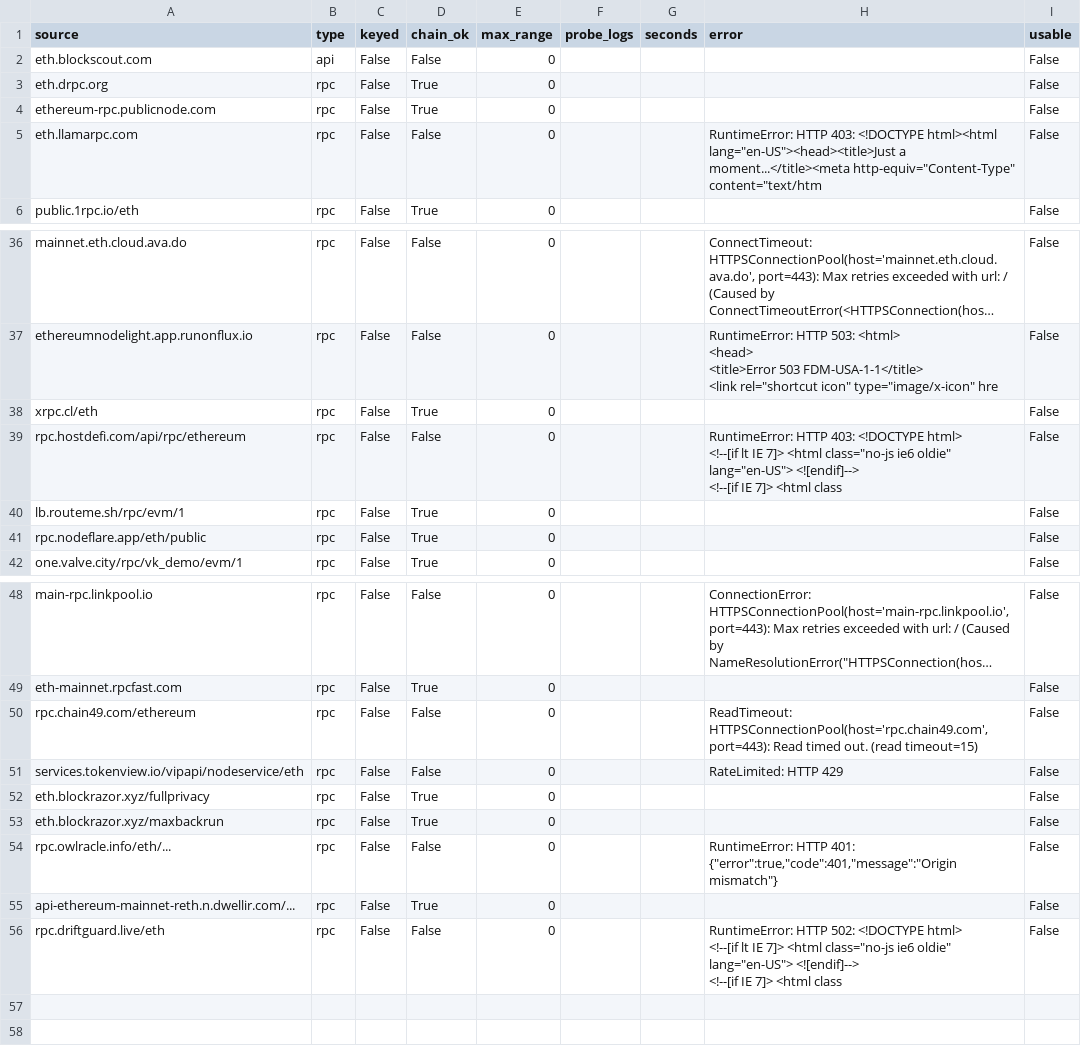
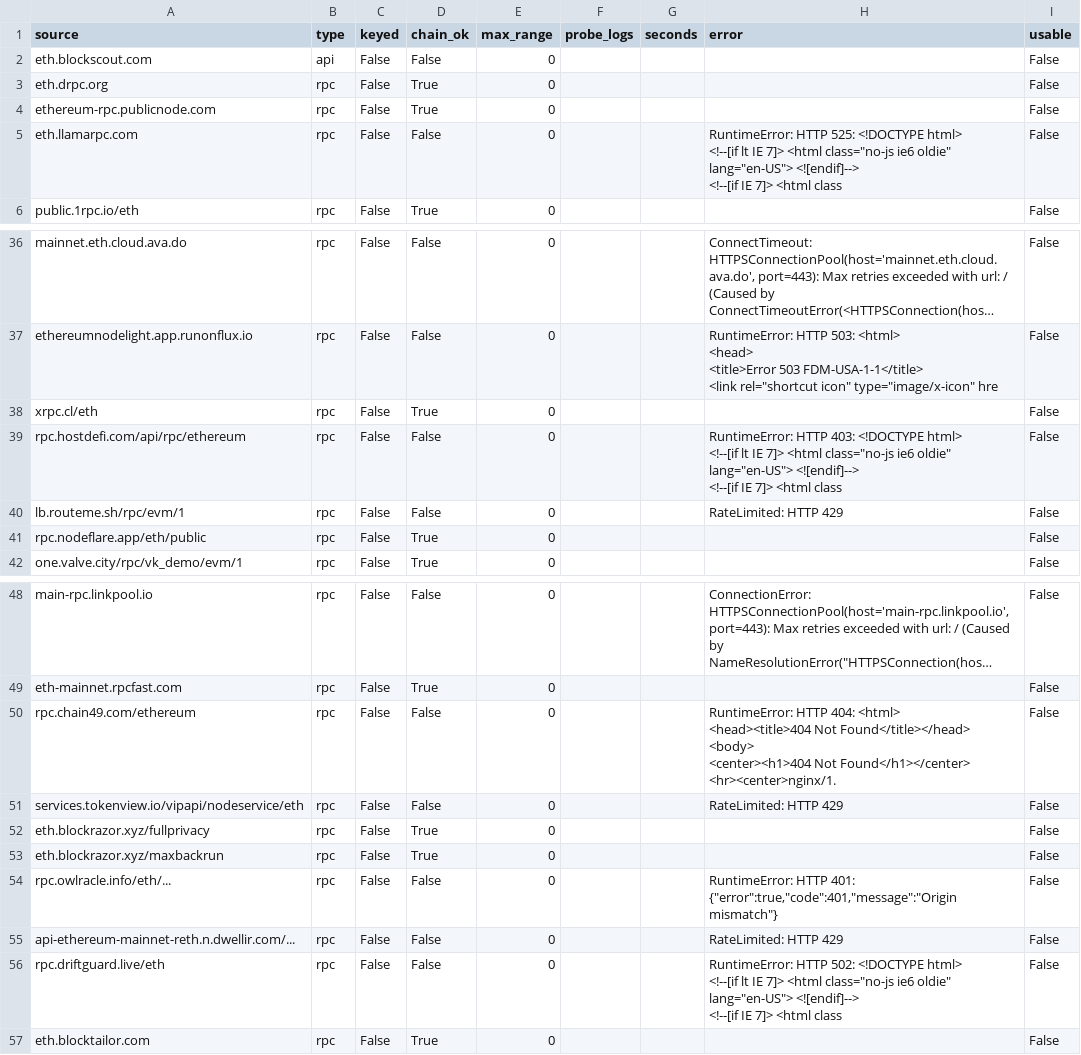
Before and after one commit to NishikawaButterfly/reth-competitiveness-study, a CSV file: reth_study/holders_sources.csv, drawn as a sheet; only a part is shown, gaps mark what is left out; long unchanged cells end in …; ↵ is a line break in a cell; the diff names each change by its address in the sheet, - before the commit and + after, or states it on an @@ line.

Commit message:
Update holder analysis [skip ci]

```diff
--- a/reth_study/holders_sources.csv
+++ b/reth_study/holders_sources.csv
-H5 (error): RuntimeError: HTTP 403: <!DOCTYPE html><html lang="en-US"><head><title>Just a moment...</title><meta http-equiv="Content-Type" content="text/htm
+H5 (error): RuntimeError: HTTP 525: <!DOCTYPE html> ↵ <!--[if lt IE 7]> <html class="no-js ie6 oldie" lang="en-US"> <![endif]--> ↵ <!--[if IE 7]> <html class
-D40 (chain_ok): True
+D40 (chain_ok): False
-H40 (error): (empty)
+H40 (error): RateLimited: HTTP 429
-H50 (error): ReadTimeout: HTTPSConnectionPool(host='rpc.chain49.com', port=443): Read timed out. (read timeout=15)
+H50 (error): RuntimeError: HTTP 404: <html> ↵ <head><title>404 Not Found</title></head> ↵ <body> ↵ <center><h1>404 Not Found</h1></center> ↵ <hr><center>nginx/1.
-D55 (chain_ok): True
+D55 (chain_ok): False
-H55 (error): (empty)
+H55 (error): RateLimited: HTTP 429
+row 57: eth.blocktailor.com | rpc | False | True | 0 |  |  |  | False
```
Also changed, not shown: reth_study/holders_counterparties.csv, reth_study/holders_month_counterparties.csv, 6 other files.
